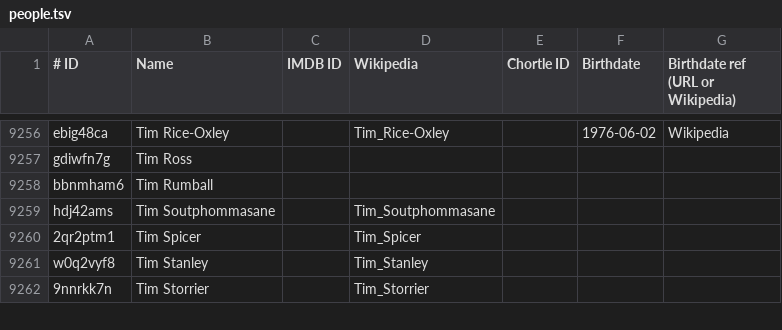
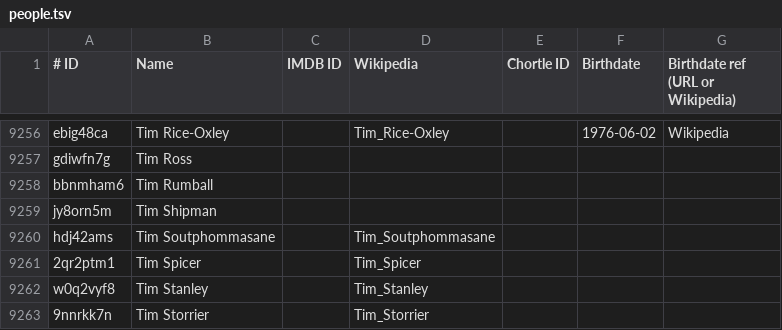
Before and after one commit to slowe/panelshows, a TSV file: people/people.tsv, drawn as a sheet; only a part is shown, gaps mark what is left out; the diff names each change by its address in the sheet, - before the commit and + after, or states it on an @@ line.

```diff
--- a/people/people.tsv
+++ b/people/people.tsv
+row 9259: jy8orn5m | Tim Shipman
```
Also changed, not shown: people/ranked-s.csv, people/ranked-t.csv, 53 other files.
